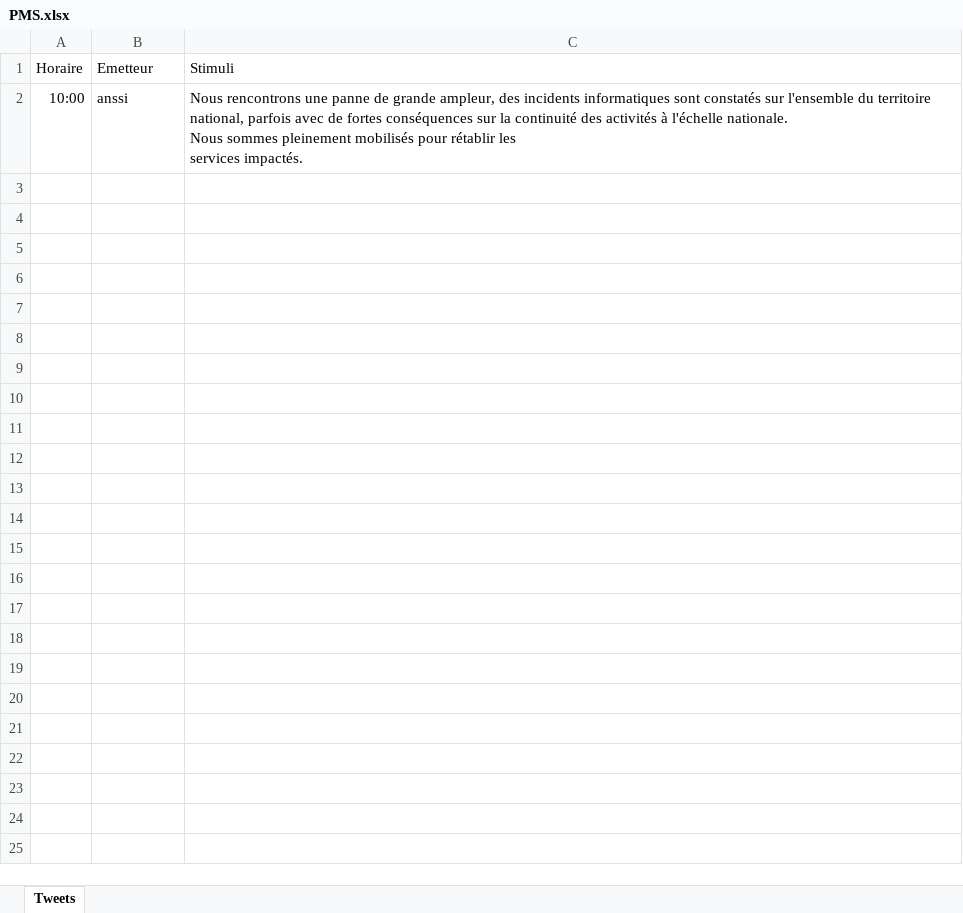
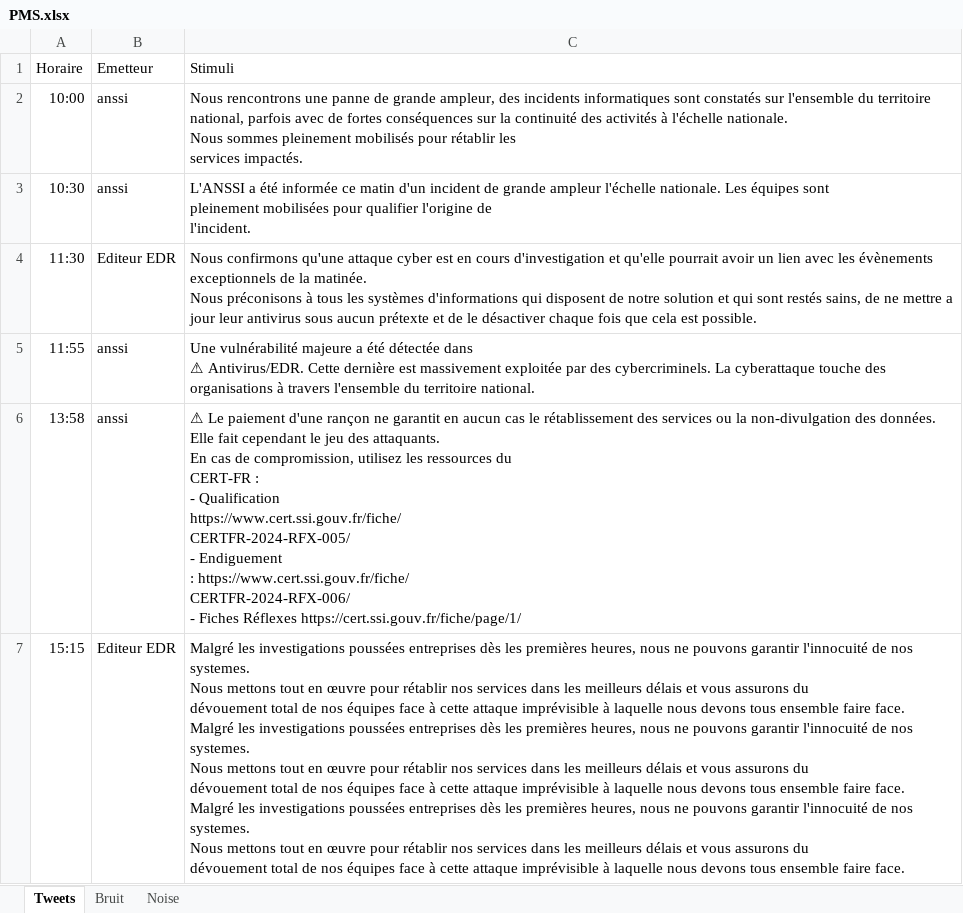
Before and after one commit to JMousqueton/Murail, an Excel workbook: Sample/PMS.xlsx, sheet Tweets, drawn as a sheet; values as stored, in another font and other column widths than the file's, no borders; ↵ is a line break in a cell; the diff names each change by its address in the sheet, - before the commit and + after, or states it on an @@ line.

```diff
--- a/Sample/PMS.xlsx (sheet Tweets)
+++ b/Sample/PMS.xlsx (sheet Tweets)
+sheet tab: Bruit
+sheet tab: Noise
+row 3: 10:30 | anssi | L'ANSSI a été informée ce matin d'un incident de grande ampleur l'échelle nationale. Les équipes sont ↵ pleinement mobilisées pour qualifier l'origine de ↵ l'incident.
+row 4: 11:30 | Editeur EDR | Nous confirmons qu'une attaque cyber est en cours d'investigation et qu'elle pourrait avoir un lien avec les évènements exceptionnels de la matinée. ↵ Nous préconisons à tous les systèmes d'informations qui disposent de notre solution et qui sont restés sains, de ne mettre a jour leur antivirus sous aucun prétexte et de le désactiver chaque fois que cela est possible.
+row 5: 11:55 | anssi | Une vulnérabilité majeure a été détectée dans ↵ ⚠ Antivirus/EDR. Cette dernière est massivement exploitée par des cybercriminels. La cyberattaque touche des organisations à travers l'ensemble du territoire national.
+row 6: 13:58 | anssi | ⚠ Le paiement d'une rançon ne garantit en aucun cas le rétablissement des services ou la non-divulgation des données. Elle fait cependant le jeu des attaquants. ↵ En cas de compromission, utilisez les ressources du ↵ CERT-FR : ↵ - Qualification ↵ https://www.cert.ssi.gouv.fr/fiche/ ↵ CERTFR-2024-RFX-005/ ↵ - Endiguement ↵ : https://www.cert.ssi.gouv.fr/fiche/ ↵ CERTFR-2024-RFX-006/ ↵ - Fiches Réflexes https://cert.ssi.gouv.fr/fiche/page/1/
+row 7: 15:15 | Editeur EDR | Malgré les investigations poussées entreprises dès les premières heures, nous ne pouvons garantir l'innocuité de nos systemes. ↵ Nous mettons tout en œuvre pour rétablir nos services dans les meilleurs délais et vous assurons du ↵ dévouement total de nos équipes face à cette attaque imprévisible à laquelle nous devons tous ensemble faire face. ↵ Malgré les investigations poussées entreprises dès les premières heures, nous ne pouvons garantir l'innocuité de nos systemes. ↵ Nous mettons tout en œuvre pour rétablir nos services dans les meilleurs délais et vous assurons du ↵ dévouement total de nos équipes face à cette attaque imprévisible à laquelle nous devons tous ensemble faire face. ↵ Malgré les investigations poussées entreprises dès les premières heures, nous ne pouvons garantir l'innocuité de nos systemes. ↵ Nous mettons tout en œuvre pour rétablir nos services dans les meilleurs délais et vous assurons du ↵ dévouement total de nos équipes face à cette attaque imprévisible à laquelle nous devons tous ensemble faire face.
```
Also changed, not shown: 3 other files.
